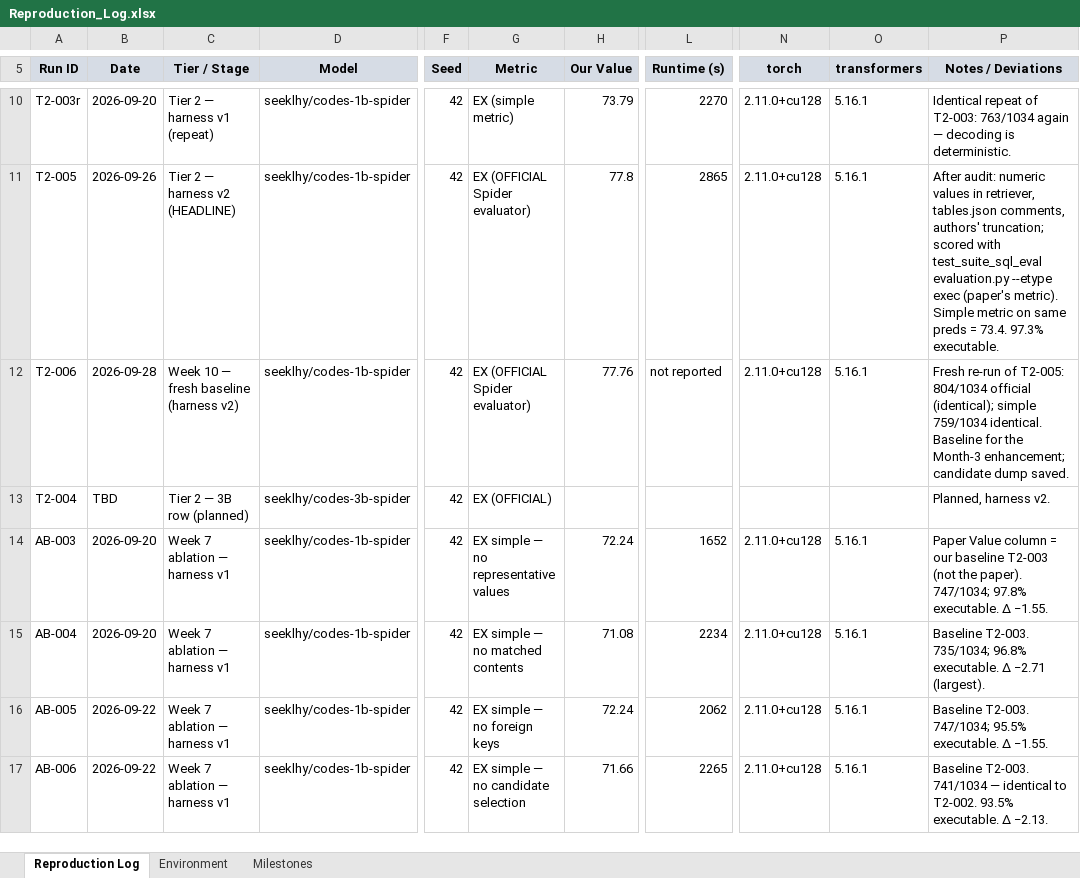
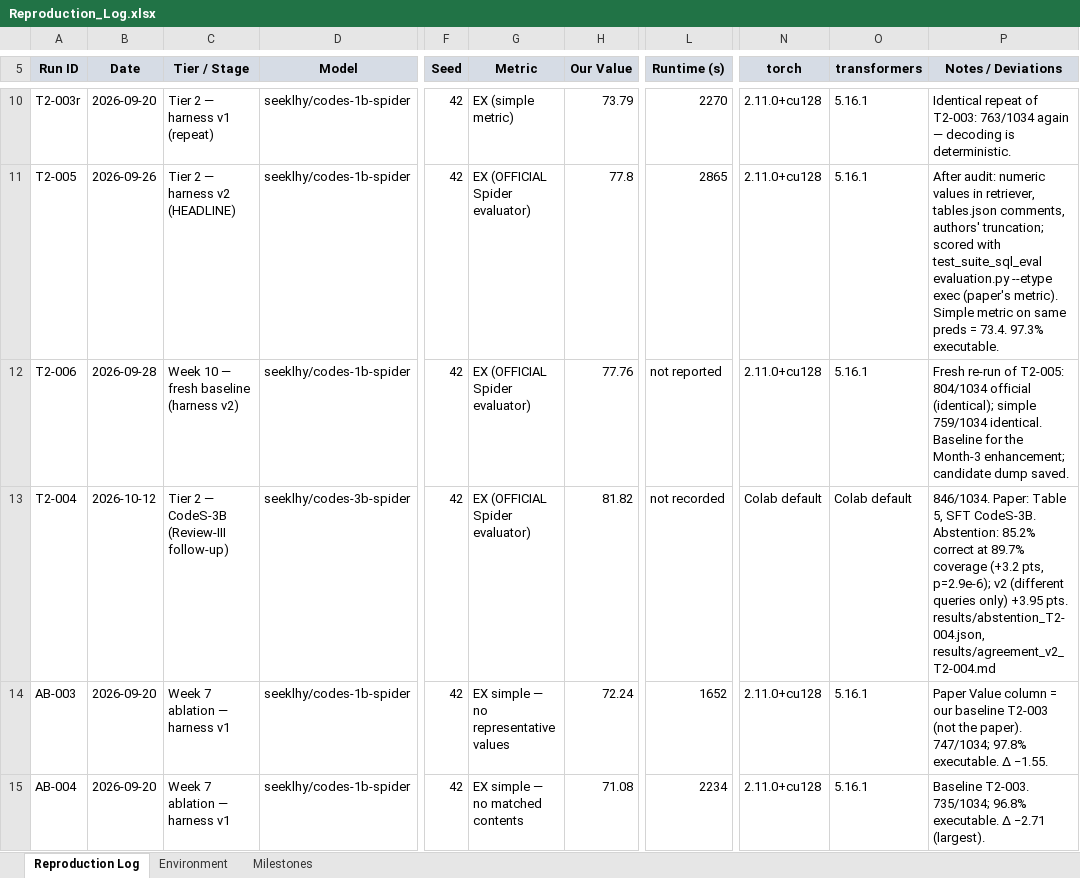
Before and after one commit to jayakanthh/QueryGenie, an Excel workbook: results/Reproduction_Log.xlsx, sheet Reproduction Log, drawn as a sheet; only a part is shown, gaps mark what is left out; the shorter side is filled out with more unchanged rows; values as stored, in another font and other column widths than the file's, no borders; the diff names each change by its address in the sheet, - before the commit and + after, or states it on an @@ line.

```diff
--- a/results/Reproduction_Log.xlsx (sheet Reproduction Log)
+++ b/results/Reproduction_Log.xlsx (sheet Reproduction Log)
-B13 (Date): TBD
+B13 (Date): 2026-10-12
-C13 (Tier / Stage): Tier 2 — 3B row (planned)
+C13 (Tier / Stage): Tier 2 — CodeS-3B (Review-III follow-up)
-G13 (Metric): EX (OFFICIAL)
+G13 (Metric): EX (OFFICIAL Spider evaluator)
-H13 (Our Value): (empty)
+H13 (Our Value): 81.82
-L13 (Runtime (s)): (empty)
+L13 (Runtime (s)): not recorded
-N13 (torch): (empty)
+N13 (torch): Colab default
-O13 (transformers): (empty)
+O13 (transformers): Colab default
-P13 (Notes / Deviations): Planned, harness v2.
+P13 (Notes / Deviations): 846/1034. Paper: Table 5, SFT CodeS-3B. Abstention: 85.2% correct at 89.7% coverage (+3.2 pts, p=2.9e-6); v2 (different queries only) +3.95 pts. results/abstention_T2-004.json, results/agreement_v2_T2-004.md
```
Also changed, not shown: 9 other files.
